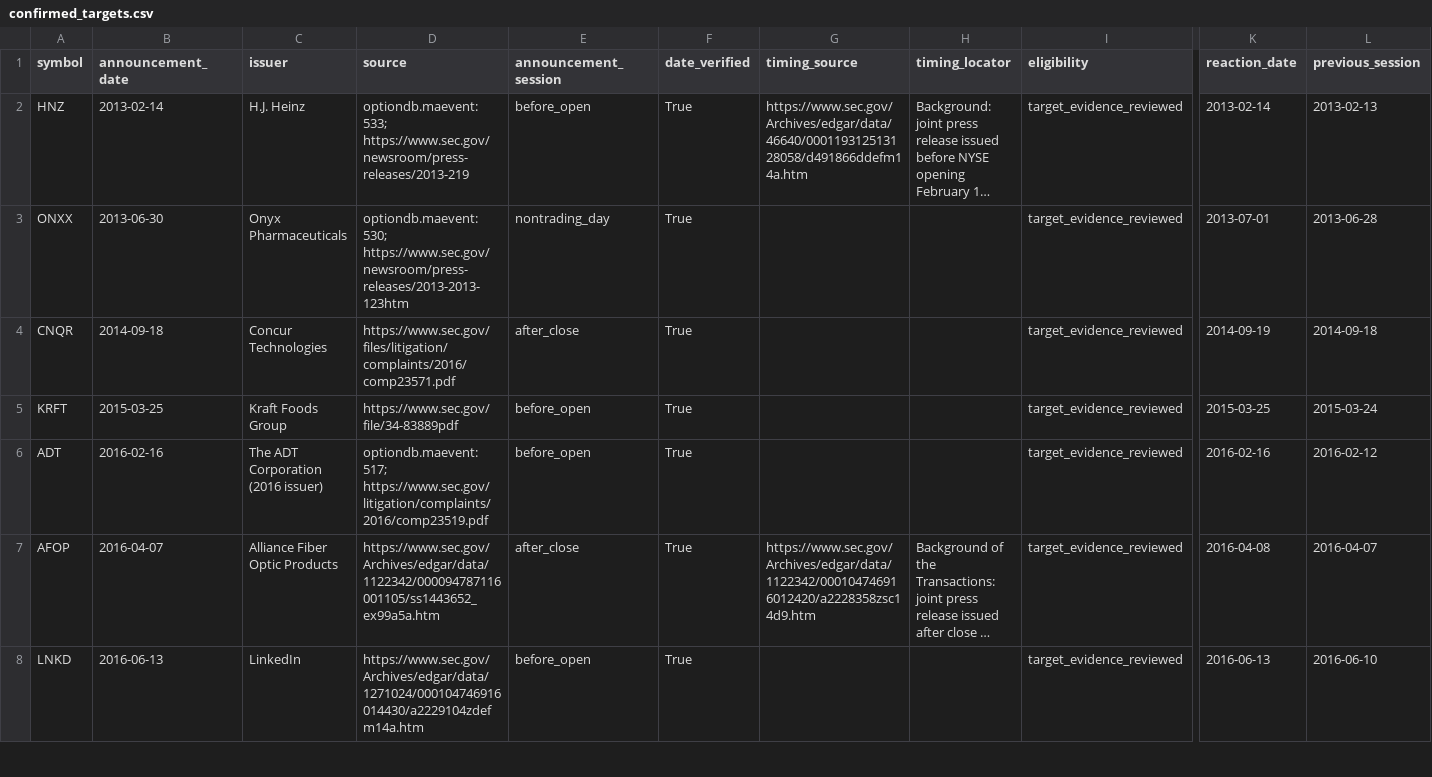
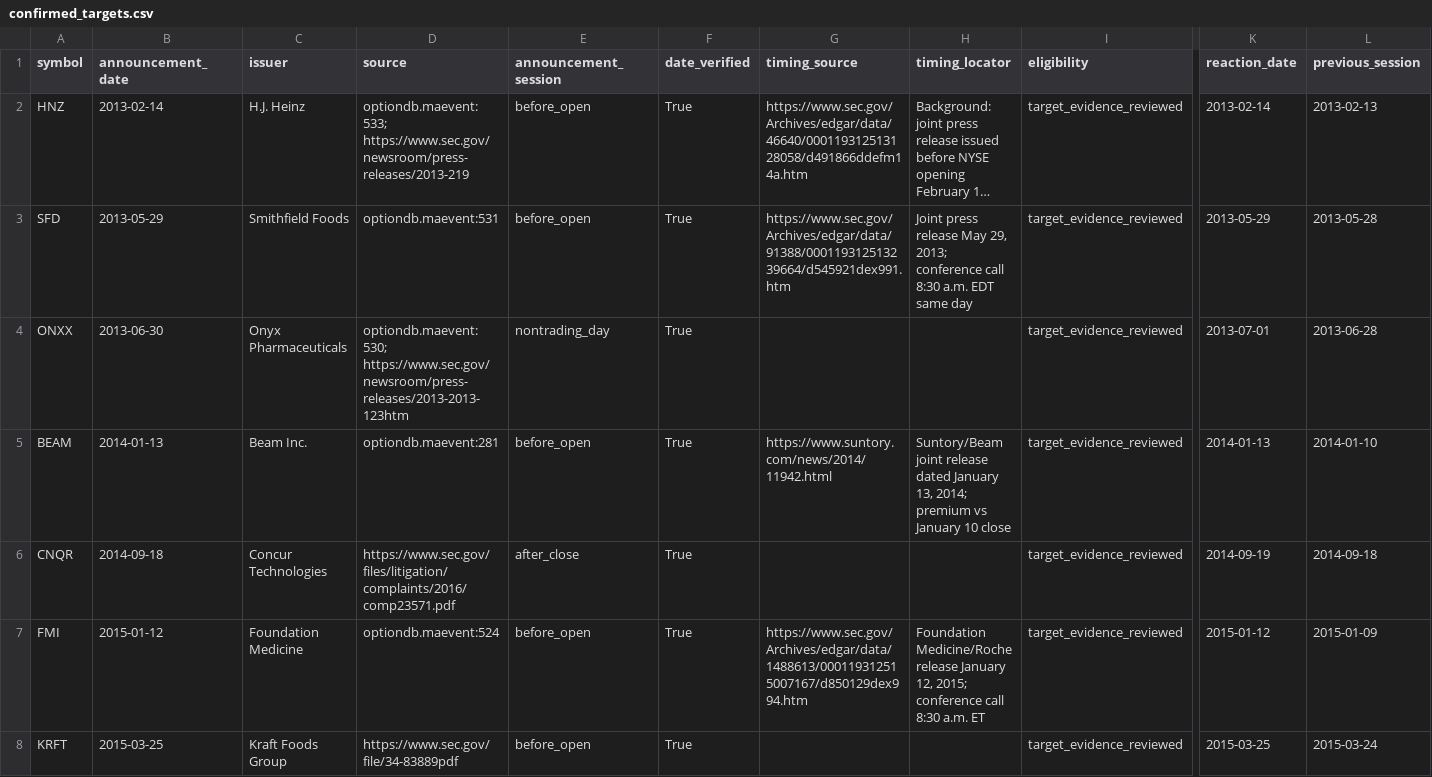
Before and after one commit to histidineARG/insider-option-patterns, a CSV file: results/ma_stock_confirmation/confirmed_targets.csv, drawn as a sheet; only a part is shown, gaps mark what is left out; the shorter side is filled out with more unchanged rows; long unchanged cells end in …; rows hold the shown columns only; the diff covers the shown part only; the diff names each change by its address in the sheet, - before the commit and + after, or states it on an @@ line.

```diff
--- a/results/ma_stock_confirmation/confirmed_targets.csv
+++ b/results/ma_stock_confirmation/confirmed_targets.csv
+row 3: SFD | 2013-05-29 | Smithfield Foods | optiondb.maevent:531 | before_open | True | https://www.sec.gov/Archives/edgar/data/91388/000119312513239664/d545921dex991.htm | Joint press release May 29, 2013; conference call 8:30 a.m. EDT same day | target_evidence_reviewed | 2013-05-29 | 2013-05-28
+row 5: BEAM | 2014-01-13 | Beam Inc. | optiondb.maevent:281 | before_open | True | https://www.suntory.com/news/2014/11942.html | Suntory/Beam joint release dated January 13, 2014; premium vs January 10 close | target_evidence_reviewed | 2014-01-13 | 2014-01-10
+row 7: FMI | 2015-01-12 | Foundation Medicine | optiondb.maevent:524 | before_open | True | https://www.sec.gov/Archives/edgar/data/1488613/000119312515007167/d850129dex994.htm | Foundation Medicine/Roche release January 12, 2015; conference call 8:30 a.m. ET | target_evidence_reviewed | 2015-01-12 | 2015-01-09
```
Also changed, not shown: 3 added rows elsewhere in this file, results/ma_stock_confirmation/all_candidates.csv, results/ma_stock_confirmation/price_volume_passes.csv, 10 other files.
